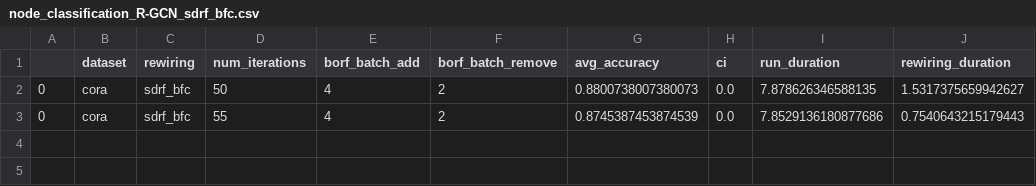
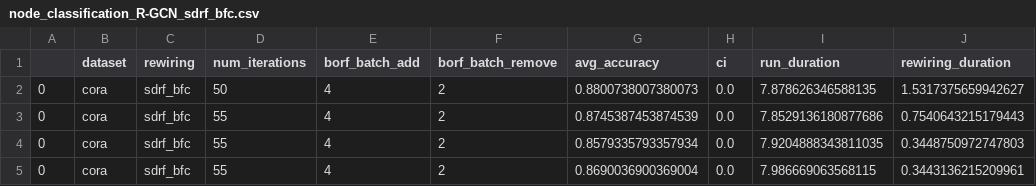
Before and after one commit to hieubkvn123/BORF, a CSV file: results/node_classification_R-GCN_sdrf_bfc.csv, drawn as a sheet.

```diff
--- a/results/node_classification_R-GCN_sdrf_bfc.csv
+++ b/results/node_classification_R-GCN_sdrf_bfc.csv
@@ -3 +3,3 @@
 0,cora,sdrf_bfc,55,4,2,0.8745387453874539,0.0,7.8529136180877686,0.7540643215179443
+0,cora,sdrf_bfc,55,4,2,0.8579335793357934,0.0,7.9204888343811035,0.3448750972747803
+0,cora,sdrf_bfc,55,4,2,0.8690036900369004,0.0,7.986669063568115,0.3443136215209961
```
Also changed, not shown: 3 other files.
